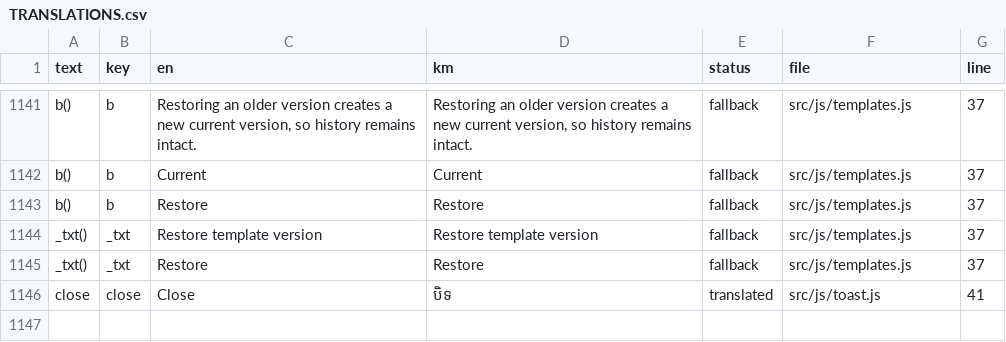
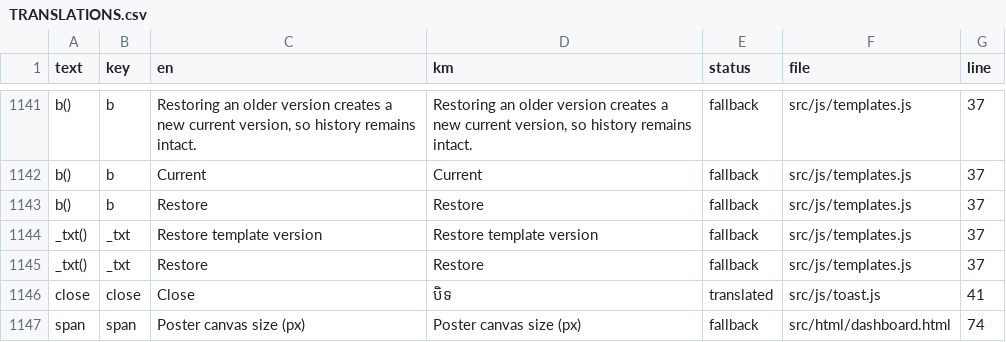
Before and after one commit to NgethSereyboth/online-invitation-platform, a CSV file: docs/i18n/TRANSLATIONS.csv, drawn as a sheet; only a part is shown, gaps mark what is left out; the diff names each change by its address in the sheet, - before the commit and + after, or states it on an @@ line.

Commit message:
fix(i18n): remove corrupted Khmer from the poster size row and guard against foreign-script text (FB-25)
The FB-20 poster-size label contained the Georgian letter ქ (U+10E5) inside a
Khmer word, and its km span was agent-authored rather than owner-supplied.
Replace it with the English fallback plus a TRANSLATIONS.csv fallback row, move
the row's three inline styles into a layered CSS class, and make the bilingual
checker fail on any letter or combining mark in km text that is neither Khmer
nor Latin (three pre-existing damaged strings are recorded and escalated as
OD-12 instead of being silently passed).

```diff
--- a/docs/i18n/TRANSLATIONS.csv
+++ b/docs/i18n/TRANSLATIONS.csv
+row 1147: span | span | Poster canvas size (px) | Poster canvas size (px) | fallback | src/html/dashboard.html | 74
```
Also changed, not shown: 7 other files.
